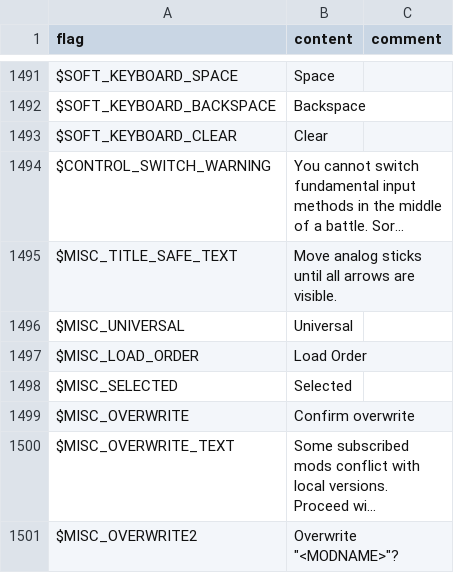
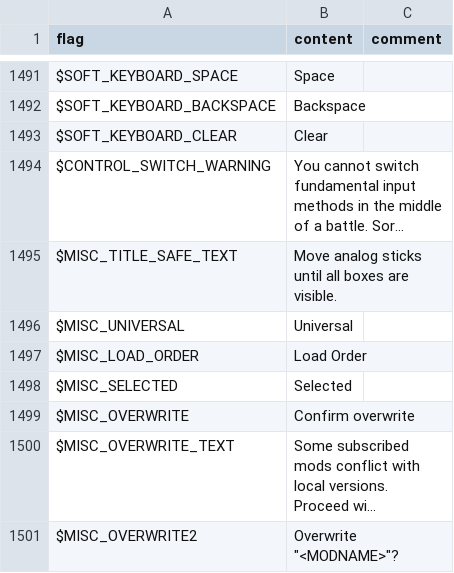
Before and after one commit to larsiusprime/defendersquest-loc, a TSV file: dq1_dx/en-US/core.tsv, drawn as a sheet; only a part is shown, gaps mark what is left out; long unchanged cells end in …; the diff names each change by its address in the sheet, - before the commit and + after, or states it on an @@ line.

Commit message:
update title safe text

```diff
--- a/dq1_dx/en-US/core.tsv
+++ b/dq1_dx/en-US/core.tsv
-B1495 (content): …until all arrows are visible.
+B1495 (content): …until all boxes are visible.
```
